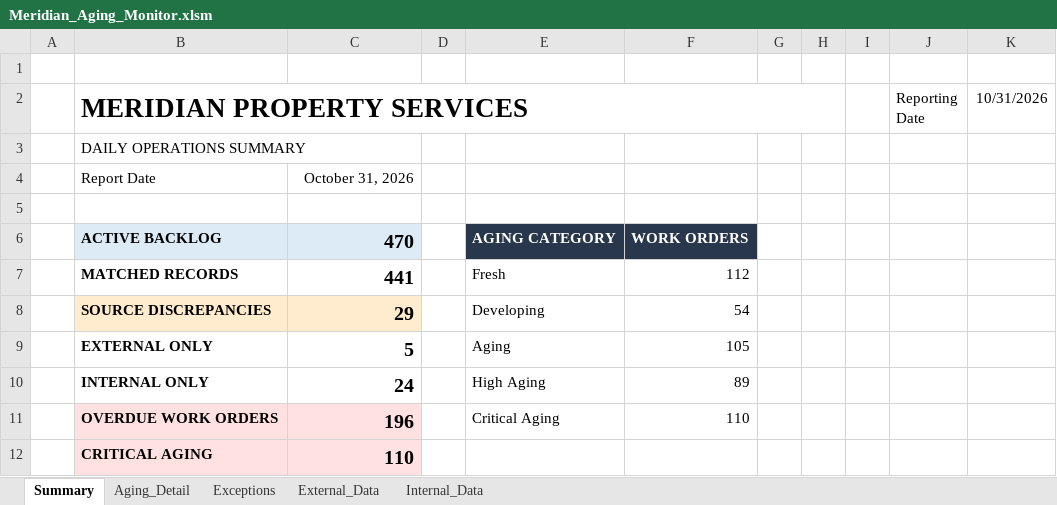
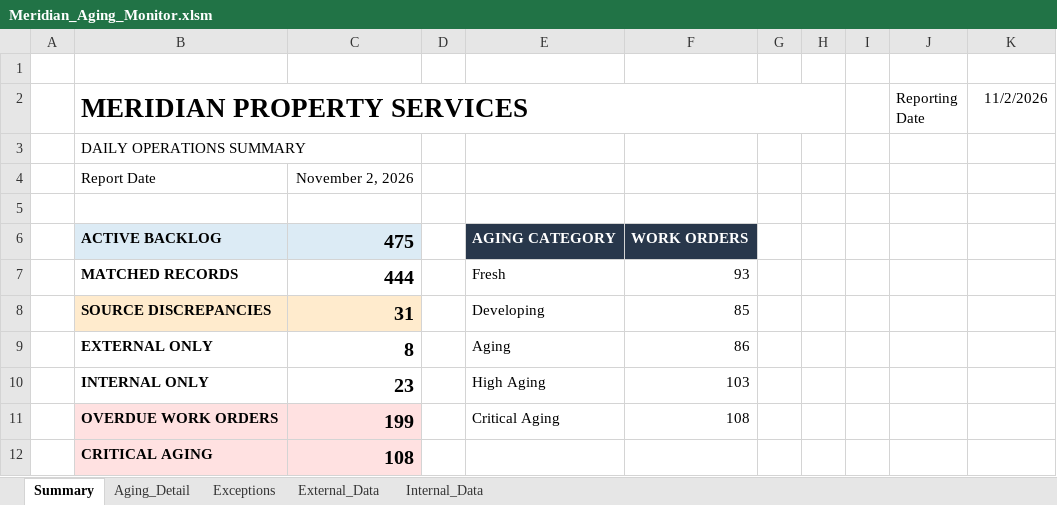
Before and after one commit to tonyvcencio/analytics-lab, an Excel workbook: projects/operations-automation/excel/Meridian_Aging_Monitor.xlsm, sheet Summary, drawn as a sheet; values as stored, in another font and other column widths than the file's, no borders; charts and pictures not drawn; the diff names each change by its address in the sheet, - before the commit and + after, or states it on an @@ line.

```diff
--- a/projects/operations-automation/excel/Meridian_Aging_Monitor.xlsm (sheet Summary)
+++ b/projects/operations-automation/excel/Meridian_Aging_Monitor.xlsm (sheet Summary)
-K2: 10/31/2026
+K2: 11/2/2026
-C4: October 31, 2026
+C4: November 2, 2026
-C6: 470
+C6: 475
-C7: 441
+C7: 444
-F7: 112
+F7: 93
-C8: 29
+C8: 31
-F8: 54
+F8: 85
-C9: 5
+C9: 8
-F9: 105
+F9: 86
-C10: 24
+C10: 23
-F10: 89
+F10: 103
-C11: 196
+C11: 199
-F11: 110
+F11: 108
-C12: 110
+C12: 108
```
Also changed, not shown: sheet Aging_Detail, sheet External_Data, sheet Internal_Data, sheet Exceptions, charts or pictures, 3 other files.
